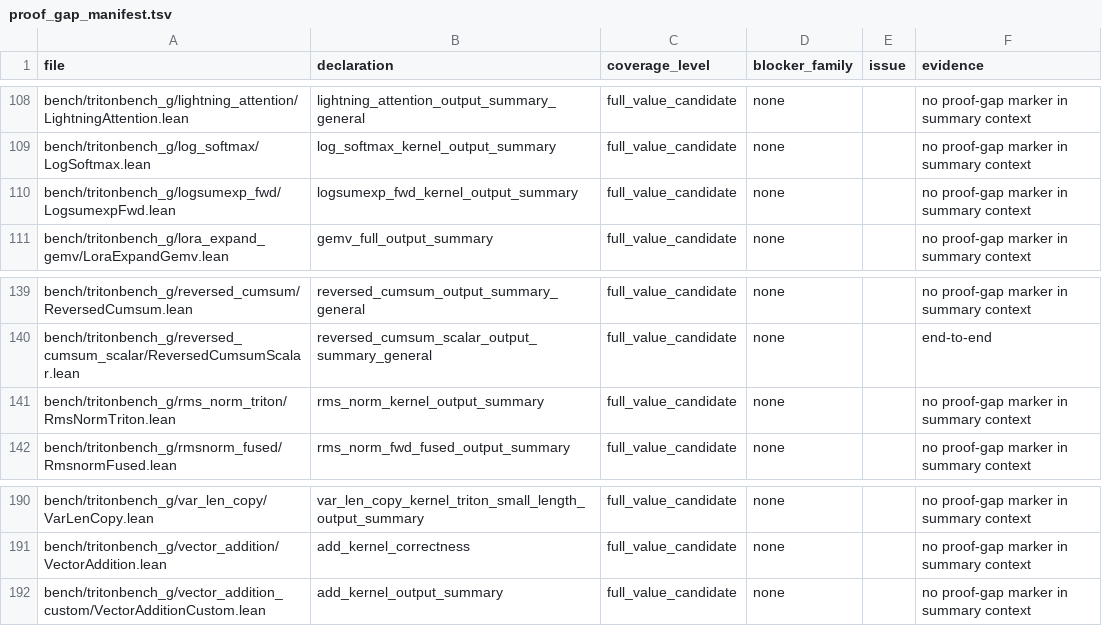
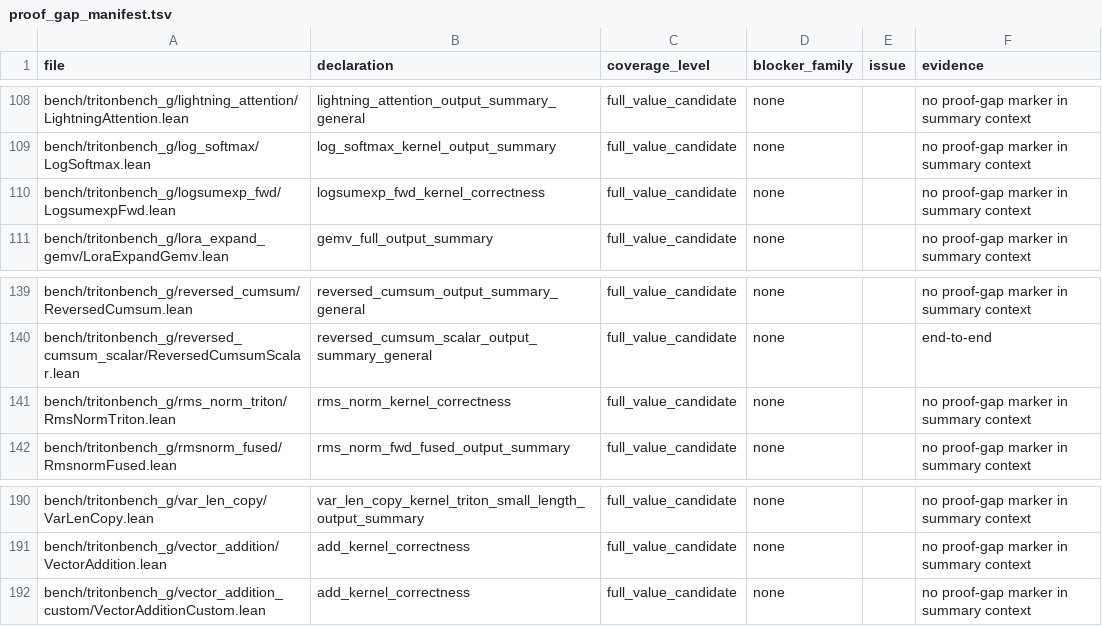
Before and after one commit to Lizn-zn/VeriTile, a TSV file: bench/tritonbench_g/proof_gap_manifest.tsv, drawn as a sheet; only a part is shown, gaps mark what is left out; the diff covers the shown part only.

```diff
--- a/bench/tritonbench_g/proof_gap_manifest.tsv
+++ b/bench/tritonbench_g/proof_gap_manifest.tsv
@@ -109,3 +109,3 @@ bench/tritonbench_g/lightning_attention/LightningAttention.lean	lightning_attent
 bench/tritonbench_g/log_softmax/LogSoftmax.lean	log_softmax_kernel_output_summary	full_value_candidate	none		no proof-gap marker in summary context
-bench/tritonbench_g/logsumexp_fwd/LogsumexpFwd.lean	logsumexp_fwd_kernel_output_summary	full_value_candidate	none		no proof-gap marker in summary context
+bench/tritonbench_g/logsumexp_fwd/LogsumexpFwd.lean	logsumexp_fwd_kernel_correctness	full_value_candidate	none		no proof-gap marker in summary context
 bench/tritonbench_g/lora_expand_gemv/LoraExpandGemv.lean	gemv_full_output_summary	full_value_candidate	none		no proof-gap marker in summary context
@@ -140,3 +140,3 @@ bench/tritonbench_g/reversed_cumsum/ReversedCumsum.lean	reversed_cumsum_output_s
 bench/tritonbench_g/reversed_cumsum_scalar/ReversedCumsumScalar.lean	reversed_cumsum_scalar_output_summary_general	full_value_candidate	none		end-to-end
-bench/tritonbench_g/rms_norm_triton/RmsNormTriton.lean	rms_norm_kernel_output_summary	full_value_candidate	none		no proof-gap marker in summary context
+bench/tritonbench_g/rms_norm_triton/RmsNormTriton.lean	rms_norm_kernel_correctness	full_value_candidate	none		no proof-gap marker in summary context
 bench/tritonbench_g/rmsnorm_fused/RmsnormFused.lean	rms_norm_fwd_fused_output_summary	full_value_candidate	none		no proof-gap marker in summary context
@@ -191,2 +191,2 @@ bench/tritonbench_g/var_len_copy/VarLenCopy.lean	var_len_copy_kernel_triton_smal
 bench/tritonbench_g/vector_addition/VectorAddition.lean	add_kernel_correctness	full_value_candidate	none		no proof-gap marker in summary context
-bench/tritonbench_g/vector_addition_custom/VectorAdditionCustom.lean	add_kernel_output_summary	full_value_candidate	none		no proof-gap marker in summary context
+bench/tritonbench_g/vector_addition_custom/VectorAdditionCustom.lean	add_kernel_correctness	full_value_candidate	none		no proof-gap marker in summary context
```
Also changed, not shown: 8 edited cells elsewhere in this file, 10 other files.
